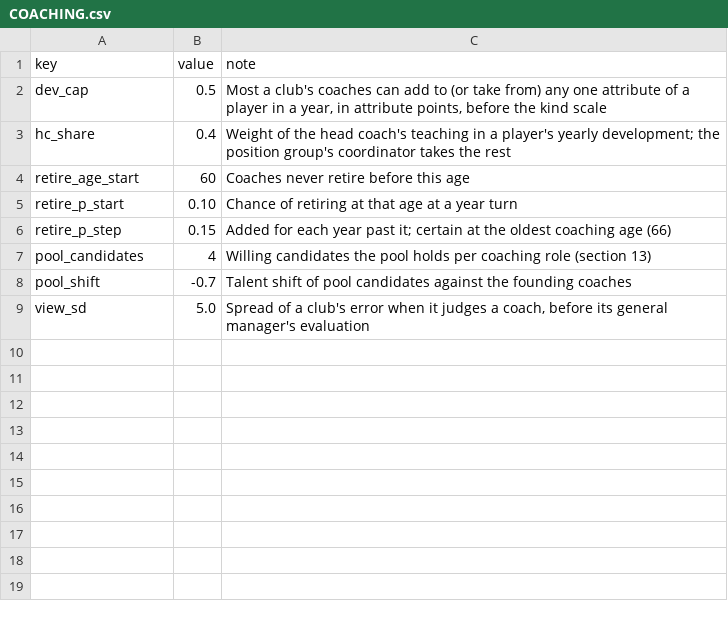
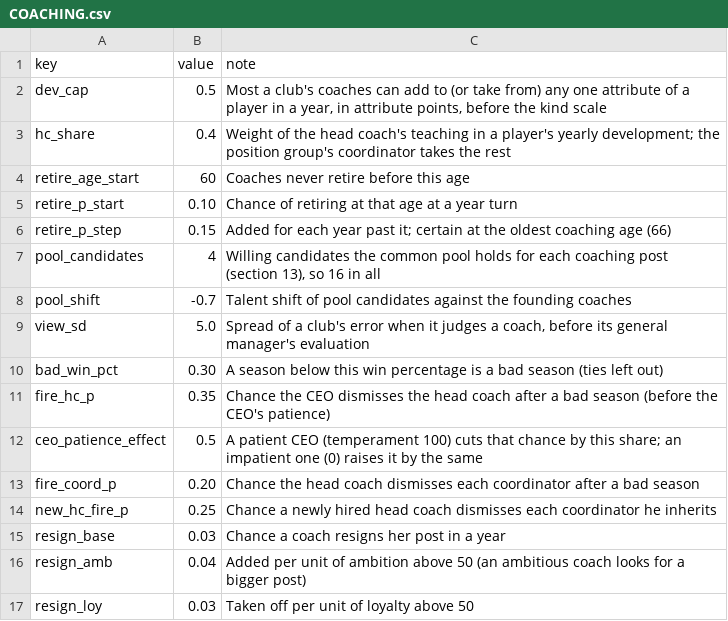
Before and after one commit to Vajilia/DFLv2, a CSV file: data/characters/COACHING.csv, drawn as a sheet.

```diff
--- a/data/characters/COACHING.csv
+++ b/data/characters/COACHING.csv
@@ -6,4 +6,12 @@ retire_p_start,0.10,"Chance of retiring at that age at a year turn"
 retire_p_step,0.15,"Added for each year past it; certain at the oldest coaching age (66)"
-pool_candidates,4,"Willing candidates the pool holds per coaching role (section 13)"
+pool_candidates,4,"Willing candidates the common pool holds for each coaching post (section 13), so 16 in all"
 pool_shift,-0.7,"Talent shift of pool candidates against the founding coaches"
 view_sd,5.0,"Spread of a club's error when it judges a coach, before its general manager's evaluation"
+bad_win_pct,0.30,"A season below this win percentage is a bad season (ties left out)"
+fire_hc_p,0.35,"Chance the CEO dismisses the head coach after a bad season (before the CEO's patience)"
+ceo_patience_effect,0.5,"A patient CEO (temperament 100) cuts that chance by this share; an impatient one (0) raises it by the same"
+fire_coord_p,0.20,"Chance the head coach dismisses each coordinator after a bad season"
+new_hc_fire_p,0.25,"Chance a newly hired head coach dismisses each coordinator he inherits"
+resign_base,0.03,"Chance a coach resigns her post in a year"
+resign_amb,0.04,"Added per unit of ambition above 50 (an ambitious coach looks for a bigger post)"
+resign_loy,0.03,"Taken off per unit of loyalty above 50"
```
Also changed, not shown: data/characters/PROFILE.csv, 17 other files.
